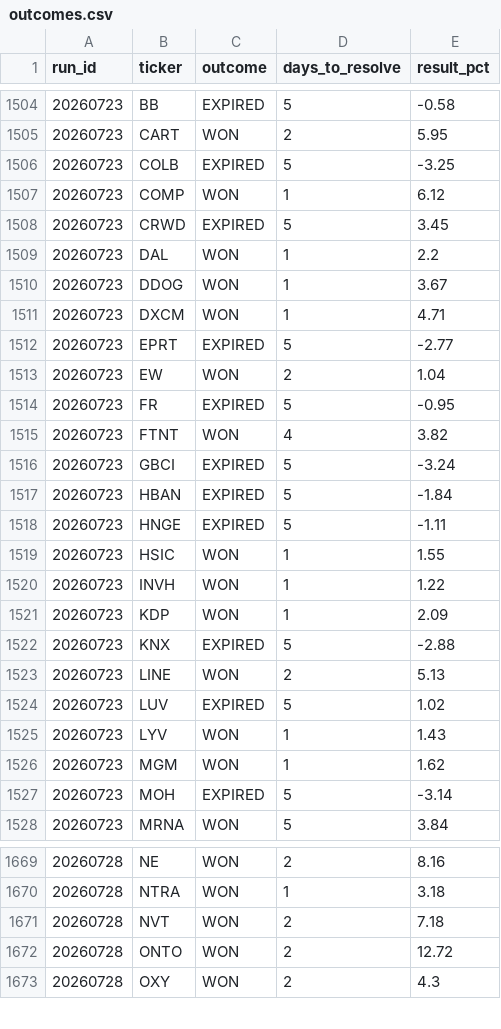
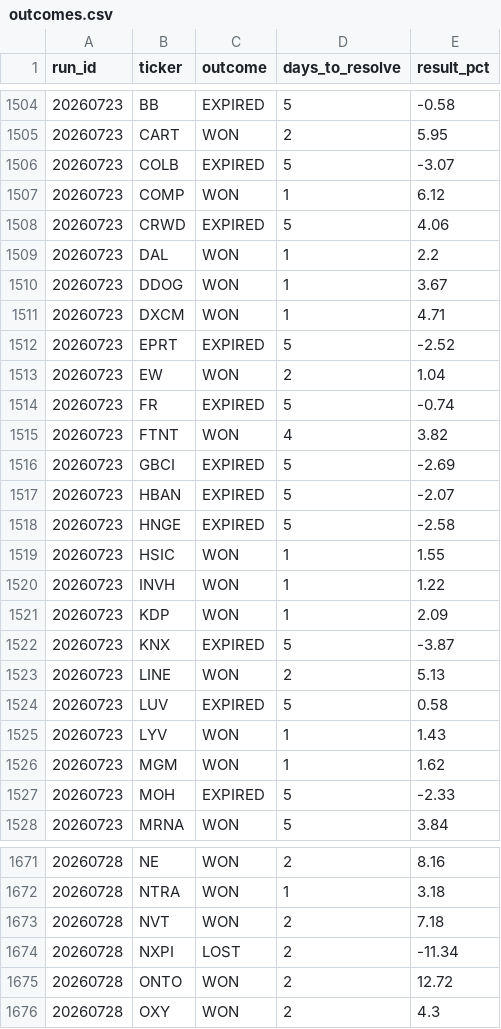
Before and after one commit to mthli/skills, a CSV file: mean-reversion-scan/state/outcomes.csv, drawn as a sheet; only a part is shown, gaps mark what is left out; the diff covers the shown part only.

```diff
--- a/mean-reversion-scan/state/outcomes.csv
+++ b/mean-reversion-scan/state/outcomes.csv
@@ -1505,5 +1505,5 @@ run_id,ticker,outcome,days_to_resolve,result_pct
 20260723,CART,WON,2,5.95
-20260723,COLB,EXPIRED,5,-3.25
+20260723,COLB,EXPIRED,5,-3.07
 20260723,COMP,WON,1,6.12
-20260723,CRWD,EXPIRED,5,3.45
+20260723,CRWD,EXPIRED,5,4.06
 20260723,DAL,WON,1,2.2
@@ -1511,9 +1511,9 @@ run_id,ticker,outcome,days_to_resolve,result_pct
 20260723,DXCM,WON,1,4.71
-20260723,EPRT,EXPIRED,5,-2.77
+20260723,EPRT,EXPIRED,5,-2.52
 20260723,EW,WON,2,1.04
-20260723,FR,EXPIRED,5,-0.95
+20260723,FR,EXPIRED,5,-0.74
 20260723,FTNT,WON,4,3.82
-20260723,GBCI,EXPIRED,5,-3.24
-20260723,HBAN,EXPIRED,5,-1.84
-20260723,HNGE,EXPIRED,5,-1.11
+20260723,GBCI,EXPIRED,5,-2.69
+20260723,HBAN,EXPIRED,5,-2.07
+20260723,HNGE,EXPIRED,5,-2.58
 20260723,HSIC,WON,1,1.55
@@ -1521,8 +1521,8 @@ run_id,ticker,outcome,days_to_resolve,result_pct
 20260723,KDP,WON,1,2.09
-20260723,KNX,EXPIRED,5,-2.88
+20260723,KNX,EXPIRED,5,-3.87
 20260723,LINE,WON,2,5.13
-20260723,LUV,EXPIRED,5,1.02
+20260723,LUV,EXPIRED,5,0.58
 20260723,LYV,WON,1,1.43
 20260723,MGM,WON,1,1.62
-20260723,MOH,EXPIRED,5,-3.14
+20260723,MOH,EXPIRED,5,-2.33
 20260723,MRNA,WON,5,3.84
@@ -1671,2 +1673,3 @@ run_id,ticker,outcome,days_to_resolve,result_pct
 20260728,NVT,WON,2,7.18
+20260728,NXPI,LOST,2,-11.34
 20260728,ONTO,WON,2,12.72
```
Also changed, not shown: 3 added rows and 20 edited cells elsewhere in this file, mean-reversion-scan/state/history.csv, momentum-scan/state/history.csv, 5 other files.
